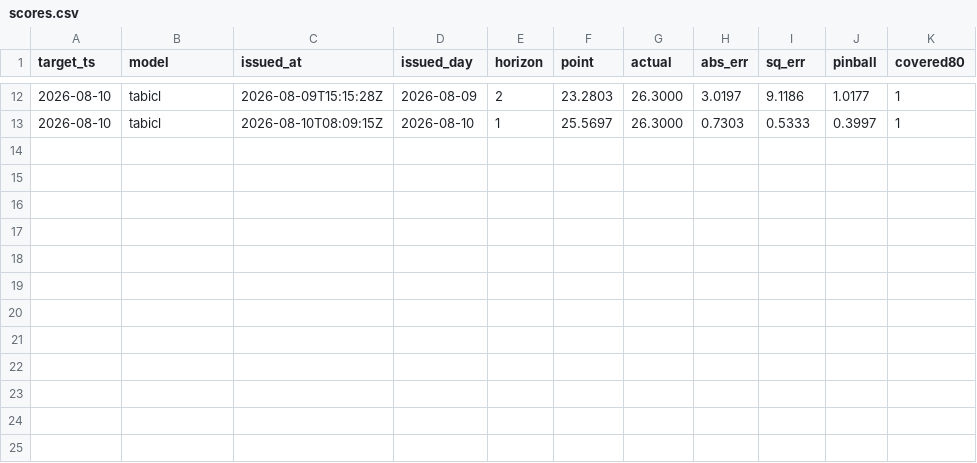
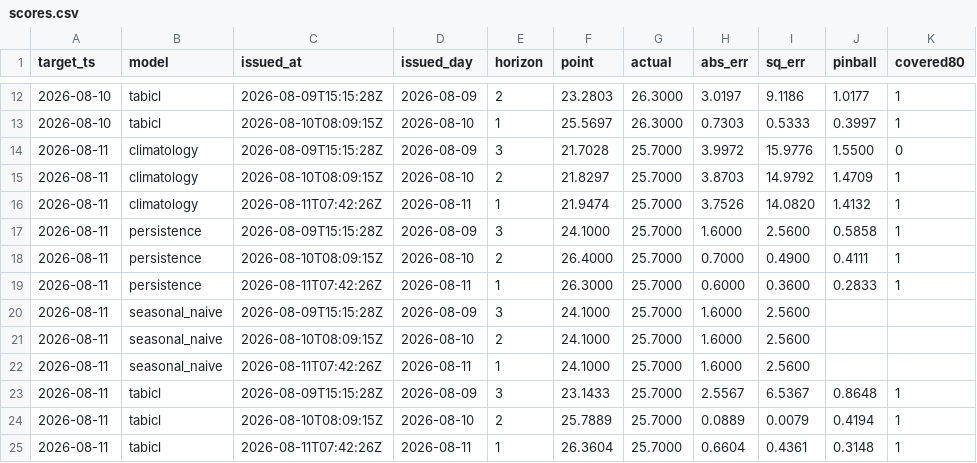
Before and after one commit to jeanclawd/forecast-leaderboard, a CSV file: data/paris-temp/scores.csv, drawn as a sheet; only a part is shown, gaps mark what is left out; the diff names each change by its address in the sheet, - before the commit and + after, or states it on an @@ line.

```diff
--- a/data/paris-temp/scores.csv
+++ b/data/paris-temp/scores.csv
+row 14: 2026-08-11 | climatology | 2026-08-09T15:15:28Z | 2026-08-09 | 3 | 21.7028 | 25.7000 | 3.9972 | 15.9776 | 1.5500 | 0
+row 15: 2026-08-11 | climatology | 2026-08-10T08:09:15Z | 2026-08-10 | 2 | 21.8297 | 25.7000 | 3.8703 | 14.9792 | 1.4709 | 1
+row 16: 2026-08-11 | climatology | 2026-08-11T07:42:26Z | 2026-08-11 | 1 | 21.9474 | 25.7000 | 3.7526 | 14.0820 | 1.4132 | 1
+row 17: 2026-08-11 | persistence | 2026-08-09T15:15:28Z | 2026-08-09 | 3 | 24.1000 | 25.7000 | 1.6000 | 2.5600 | 0.5858 | 1
+row 18: 2026-08-11 | persistence | 2026-08-10T08:09:15Z | 2026-08-10 | 2 | 26.4000 | 25.7000 | 0.7000 | 0.4900 | 0.4111 | 1
+row 19: 2026-08-11 | persistence | 2026-08-11T07:42:26Z | 2026-08-11 | 1 | 26.3000 | 25.7000 | 0.6000 | 0.3600 | 0.2833 | 1
+row 20: 2026-08-11 | seasonal_naive | 2026-08-09T15:15:28Z | 2026-08-09 | 3 | 24.1000 | 25.7000 | 1.6000 | 2.5600
+row 21: 2026-08-11 | seasonal_naive | 2026-08-10T08:09:15Z | 2026-08-10 | 2 | 24.1000 | 25.7000 | 1.6000 | 2.5600
+row 22: 2026-08-11 | seasonal_naive | 2026-08-11T07:42:26Z | 2026-08-11 | 1 | 24.1000 | 25.7000 | 1.6000 | 2.5600
+row 23: 2026-08-11 | tabicl | 2026-08-09T15:15:28Z | 2026-08-09 | 3 | 23.1433 | 25.7000 | 2.5567 | 6.5367 | 0.8648 | 1
+row 24: 2026-08-11 | tabicl | 2026-08-10T08:09:15Z | 2026-08-10 | 2 | 25.7889 | 25.7000 | 0.0889 | 0.0079 | 0.4194 | 1
+row 25: 2026-08-11 | tabicl | 2026-08-11T07:42:26Z | 2026-08-11 | 1 | 26.3604 | 25.7000 | 0.6604 | 0.4361 | 0.3148 | 1
```
Also changed, not shown: 1 other file.
